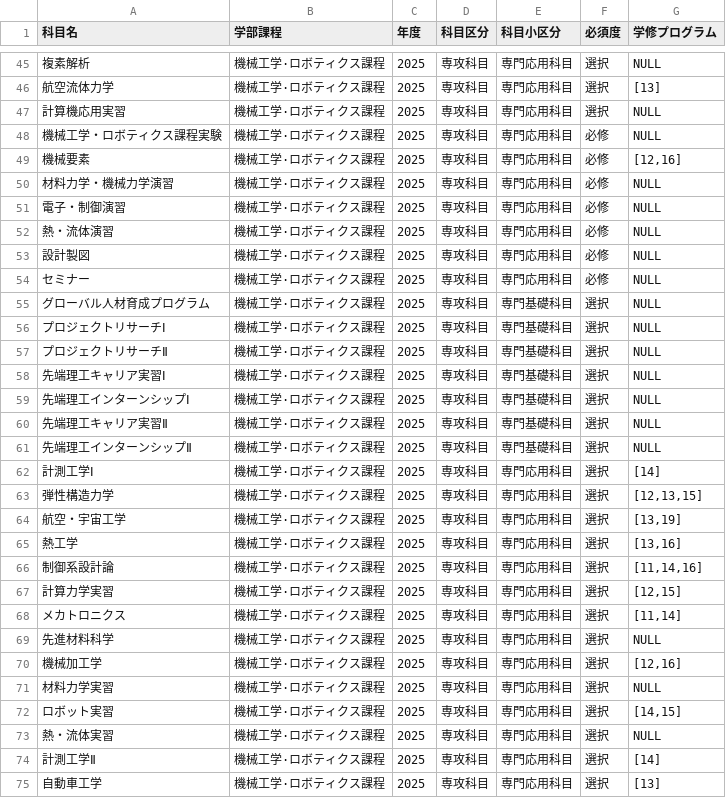
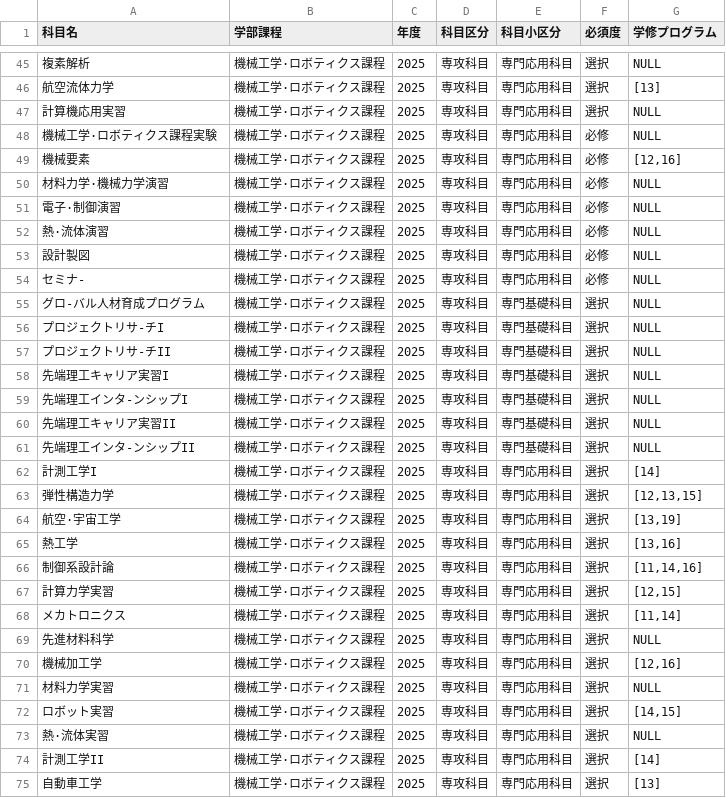
Before and after one commit to RyukokuDX/syllabus_backend, a CSV file: src/course_guide/2025/csv/機械_2025.csv, drawn as a sheet; only a part is shown, gaps mark what is left out; the diff covers the shown part only; the diff names each change by its address in the sheet, - before the commit and + after, or states it on an @@ line.

```diff
--- a/src/course_guide/2025/csv/機械_2025.csv
+++ b/src/course_guide/2025/csv/機械_2025.csv
-A48 (科目名): 機械工学・ロボティクス課程実験
+A48 (科目名): 機械工学·ロボティクス課程実験
-A50 (科目名): 材料力学・機械力学演習
+A50 (科目名): 材料力学·機械力学演習
-A51 (科目名): 電子・制御演習
+A51 (科目名): 電子·制御演習
-A52 (科目名): 熱・流体演習
+A52 (科目名): 熱·流体演習
-A54 (科目名): セミナー
+A54 (科目名): セミナ-
-A55 (科目名): グローバル人材育成プログラム
+A55 (科目名): グロ-バル人材育成プログラム
-A56 (科目名): プロジェクトリサーチⅠ
+A56 (科目名): プロジェクトリサ-チI
-A57 (科目名): プロジェクトリサーチⅡ
+A57 (科目名): プロジェクトリサ-チII
-A58 (科目名): 先端理工キャリア実習Ⅰ
+A58 (科目名): 先端理工キャリア実習I
-A59 (科目名): 先端理工インターンシップⅠ
+A59 (科目名): 先端理工インタ-ンシップI
-A60 (科目名): 先端理工キャリア実習Ⅱ
+A60 (科目名): 先端理工キャリア実習II
-A61 (科目名): 先端理工インターンシップⅡ
+A61 (科目名): 先端理工インタ-ンシップII
-A62 (科目名): 計測工学Ⅰ
+A62 (科目名): 計測工学I
-A64 (科目名): 航空・宇宙工学
+A64 (科目名): 航空·宇宙工学
-A73 (科目名): 熱・流体実習
+A73 (科目名): 熱·流体実習
-A74 (科目名): 計測工学Ⅱ
+A74 (科目名): 計測工学II
```
Also changed, not shown: 19 edited cells elsewhere in this file, src/course_guide/2025/csv/応化_2025.csv, src/course_guide/2025/csv/知能_2025.csv, 6 other files.
